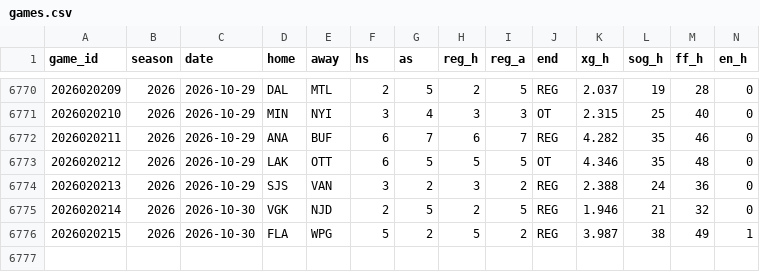
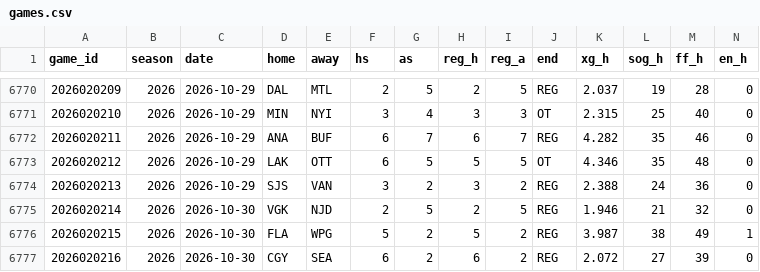
Before and after one commit to src16h/nfl-model, a CSV file: data/nhl/games.csv, drawn as a sheet; only a part is shown, gaps mark what is left out; rows hold the shown columns only; the diff names each change by its address in the sheet, - before the commit and + after, or states it on an @@ line.

```diff
--- a/data/nhl/games.csv
+++ b/data/nhl/games.csv
+row 6777: 2026020216 | 2026 | 2026-10-30 | CGY | SEA | 6 | 2 | 6 | 2 | REG | 2.072 | 27 | 39 | 0
```
Also changed, not shown: data/nhl/goalie_games.csv, 7 other files.
